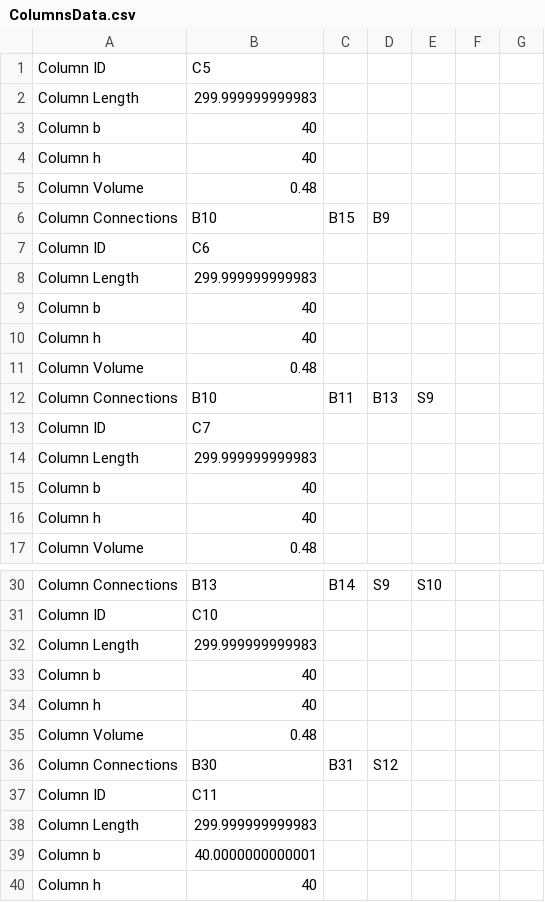
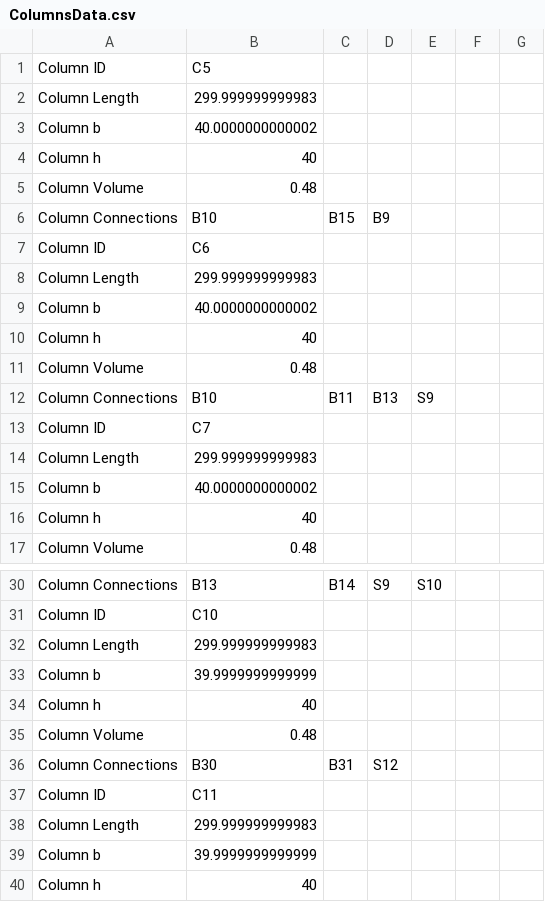
Before and after one commit to Alonf4/AIPDORCS, a CSV file: Dynamo/Project 026/ColumnsData.csv, drawn as a sheet; only a part is shown, gaps mark what is left out; removed rows and columns are numbered as before the commit, all else as after; the diff covers the shown part only; the diff names each change by its address in the sheet, - before the commit and + after, or states it on an @@ line.

```diff
--- a/Dynamo/Project 026/ColumnsData.csv
+++ b/Dynamo/Project 026/ColumnsData.csv
-row 3: Column b | 40
+row 3: Column b | 40.0000000000002
-row 9: Column b | 40
+row 9: Column b | 40.0000000000002
-row 15: Column b | 40
+row 15: Column b | 40.0000000000002
-row 33: Column b | 40
+row 33: Column b | 39.9999999999999
-row 39: Column b | 40.0000000000001
+row 39: Column b | 39.9999999999999
```
Also changed, not shown: 7 added rows, 7 removed rows and 6 edited cells elsewhere in this file, Dynamo/Project 021/ColumnsData.csv, Dynamo/Project 023/ColumnsData.csv, 54 other files.
